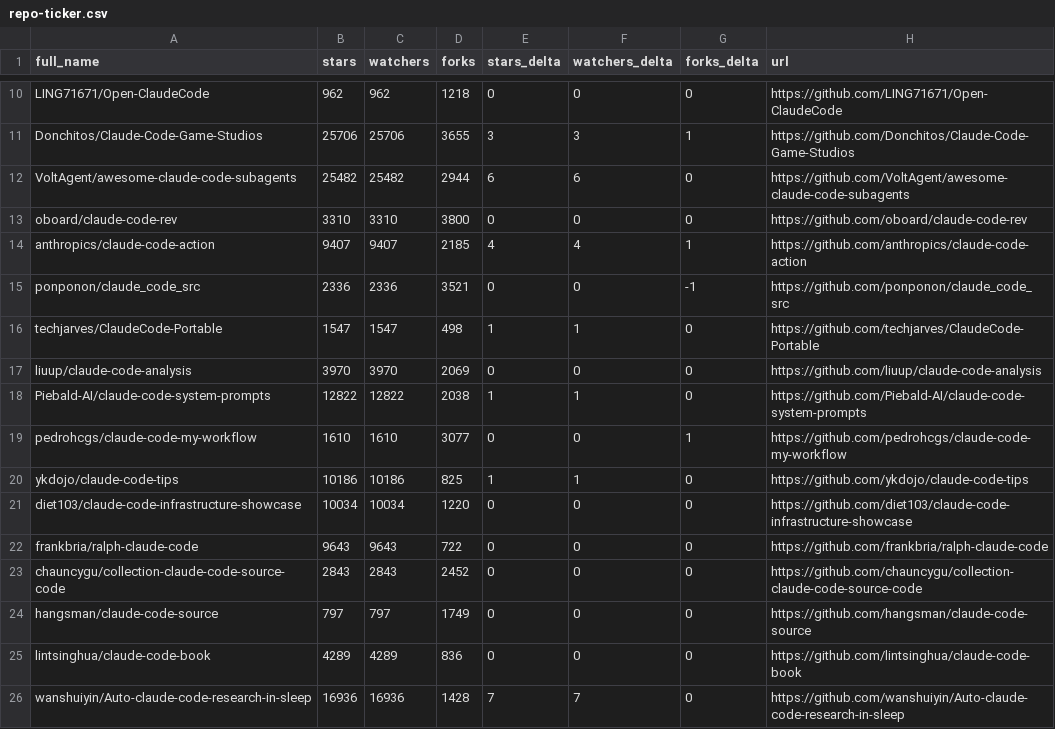
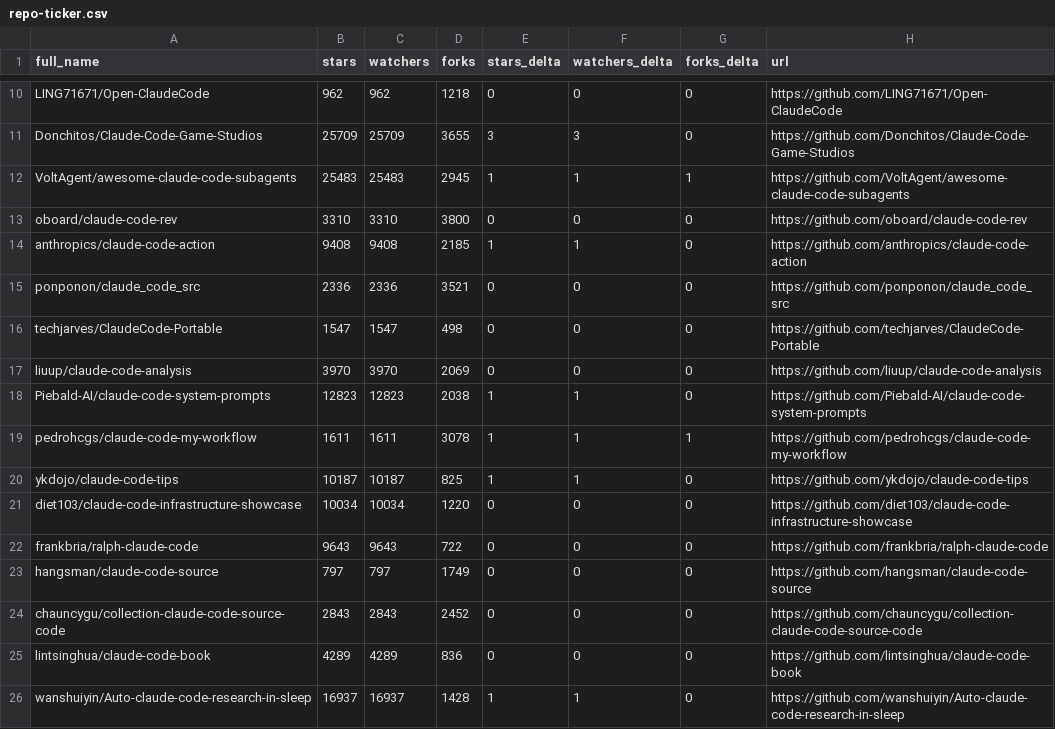
Before and after one commit to pablosoares-jd/awesome-claude-code, a CSV file: data/repo-ticker.csv, drawn as a sheet; only a part is shown, gaps mark what is left out; the diff covers the shown part only; the diff names each change by its address in the sheet, - before the commit and + after, or states it on an @@ line.

```diff
--- a/data/repo-ticker.csv
+++ b/data/repo-ticker.csv
-B11 (stars): 25706
+B11 (stars): 25709
-C11 (watchers): 25706
+C11 (watchers): 25709
-G11 (forks_delta): 1
+G11 (forks_delta): 0
-B12 (stars): 25482
+B12 (stars): 25483
-C12 (watchers): 25482
+C12 (watchers): 25483
-D12 (forks): 2944
+D12 (forks): 2945
-E12 (stars_delta): 6
+E12 (stars_delta): 1
-F12 (watchers_delta): 6
+F12 (watchers_delta): 1
-G12 (forks_delta): 0
+G12 (forks_delta): 1
-B14 (stars): 9407
+B14 (stars): 9408
-C14 (watchers): 9407
+C14 (watchers): 9408
-E14 (stars_delta): 4
+E14 (stars_delta): 1
-F14 (watchers_delta): 4
+F14 (watchers_delta): 1
-G14 (forks_delta): 1
+G14 (forks_delta): 0
-G15 (forks_delta): -1
+G15 (forks_delta): 0
-E16 (stars_delta): 1
+E16 (stars_delta): 0
-F16 (watchers_delta): 1
+F16 (watchers_delta): 0
-B18 (stars): 12822
+B18 (stars): 12823
-C18 (watchers): 12822
+C18 (watchers): 12823
-B19 (stars): 1610
+B19 (stars): 1611
-C19 (watchers): 1610
+C19 (watchers): 1611
-D19 (forks): 3077
+D19 (forks): 3078
-E19 (stars_delta): 0
+E19 (stars_delta): 1
-F19 (watchers_delta): 0
+F19 (watchers_delta): 1
-B20 (stars): 10186
+B20 (stars): 10187
-C20 (watchers): 10186
+C20 (watchers): 10187
@@ row 24 moved to row 23: hangsman/claude-code-source @@
-B26 (stars): 16936
+B26 (stars): 16937
-C26 (watchers): 16936
+C26 (watchers): 16937
-E26 (stars_delta): 7
+E26 (stars_delta): 1
-F26 (watchers_delta): 7
+F26 (watchers_delta): 1
```
Also changed, not shown: 1 added row, 1 removed row, 3 moved rows and 121 edited cells elsewhere in this file, 2 other files.
